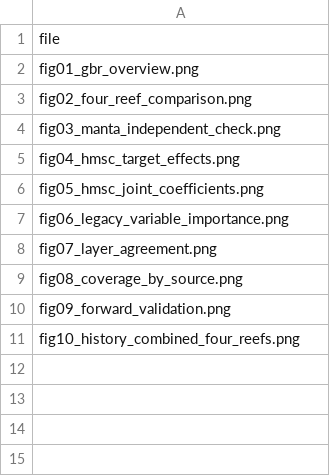
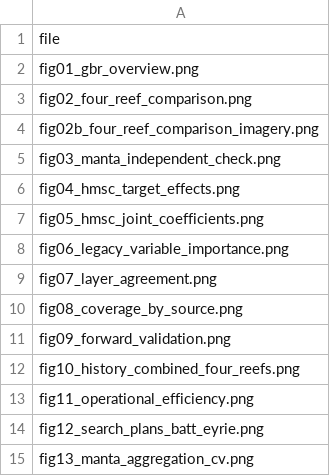
Before and after one commit to sammatthews990/COTS-Fine-Scale-SDM, a CSV file: DataProcessing/cots_sdm_v2/final/outputs/tables/figure_manifest.csv, drawn as a sheet; the diff names each change by its address in the sheet, - before the commit and + after, or states it on an @@ line.

```diff
--- a/DataProcessing/cots_sdm_v2/final/outputs/tables/figure_manifest.csv
+++ b/DataProcessing/cots_sdm_v2/final/outputs/tables/figure_manifest.csv
+row 4: fig02b_four_reef_comparison_imagery.png
+row 13: fig11_operational_efficiency.png
+row 14: fig12_search_plans_batt_eyrie.png
+row 15: fig13_manta_aggregation_cv.png
```
Also changed, not shown: DataProcessing/cots_sdm_v2/final/outputs/layers/layer_manifest.csv, 23 other files.
